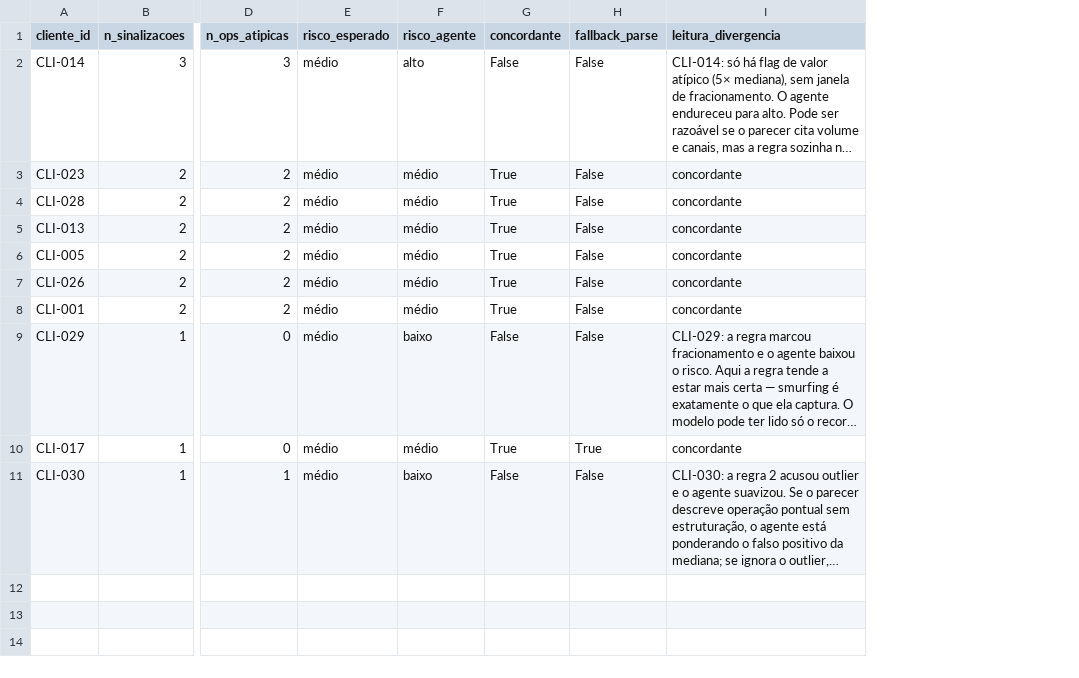
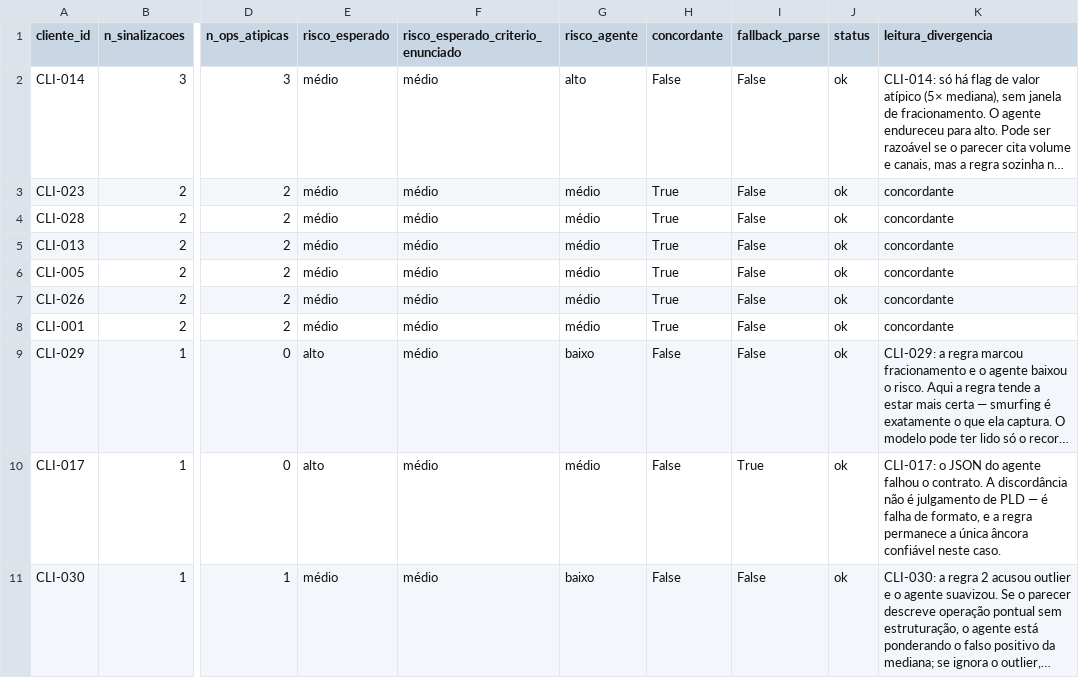
Before and after one commit to brunagai/desafio-ia, a CSV file: outputs/confronto.csv, drawn as a sheet; only a part is shown, gaps mark what is left out; long unchanged cells end in …; addresses are those after the commit; the diff names each change by its address in the sheet, - before the commit and + after, or states it on an @@ line.

Commit message:
feat(nivel_2): confronta por tipologia e reporta o piso de comparação
O critério antigo, do exemplo do enunciado, não discrimina nesta base: nenhum
cliente do top 10 dispara as duas famílias de regra, então o risco esperado era
médio nas dez linhas e responder sempre médio cravaria 100%. A taxa media a
frequência de uma palavra, não julgamento de risco.

O critério principal passa a olhar o que cada regra captura: janela de
fracionamento é smurfing e sai como alto por natureza da tipologia; valor
atípico isolado fica em médio, porque 5x a mediana gera falso positivo fácil.
O critério do enunciado continua calculado lado a lado como análise de
sensibilidade.

O relatório agora publica, para cada critério, a taxa do agente e a taxa de um
agente constante. Pelos dois critérios o agente fica abaixo desse piso (60%
contra 80%, e 70% contra 100%), o que é o achado honesto: a métrica sozinha não
sustenta conclusão, a leitura das divergências é que sustenta.

Outputs regerados a partir do lote já commitado, sem nova chamada de LLM.

```diff
--- a/outputs/confronto.csv
+++ b/outputs/confronto.csv
+column F, rows 1-11: risco_esperado_criterio_enunciado | médio | médio | médio | médio | médio | médio | médio | médio | médio | médio
+column J (status), rows 2-11: all ok
-E9:E10 (risco_esperado): médio
+E9:E10 (risco_esperado): alto
-H10 (concordante): True
+H10 (concordante): False
-K10 (leitura_divergencia): concordante
+K10 (leitura_divergencia): CLI-017: o JSON do agente falhou o contrato. A discordância não é julgamento de PLD — é falha de formato, e a regra permanece a única âncora confiável neste caso.
```
Also changed, not shown: 2 other files.
